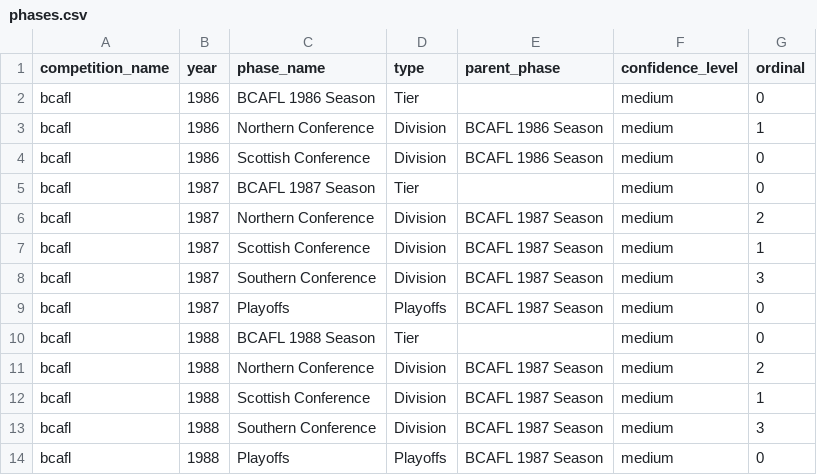
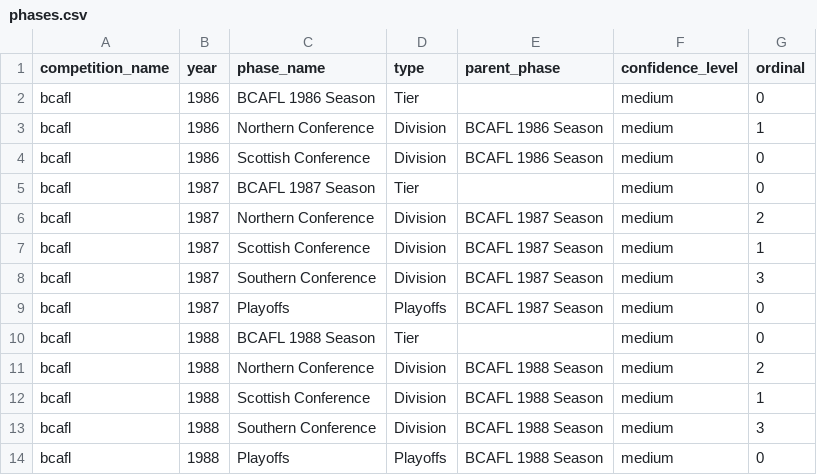
Before and after one commit to brynprice/uk-american-football, a CSV file: data/phases.csv, drawn as a sheet.

```diff
--- a/data/phases.csv
+++ b/data/phases.csv
@@ -10,5 +10,5 @@ bcafl,1987,Playoffs,Playoffs,BCAFL 1987 Season,medium,0
 bcafl,1988,BCAFL 1988 Season,Tier,,medium,0
-bcafl,1988,Northern Conference,Division,BCAFL 1987 Season,medium,2
-bcafl,1988,Scottish Conference,Division,BCAFL 1987 Season,medium,1
-bcafl,1988,Southern Conference,Division,BCAFL 1987 Season,medium,3
-bcafl,1988,Playoffs,Playoffs,BCAFL 1987 Season,medium,0
+bcafl,1988,Northern Conference,Division,BCAFL 1988 Season,medium,2
+bcafl,1988,Scottish Conference,Division,BCAFL 1988 Season,medium,1
+bcafl,1988,Southern Conference,Division,BCAFL 1988 Season,medium,3
+bcafl,1988,Playoffs,Playoffs,BCAFL 1988 Season,medium,0
```
Also changed, not shown: data/playoffs.csv, 10 other files.
